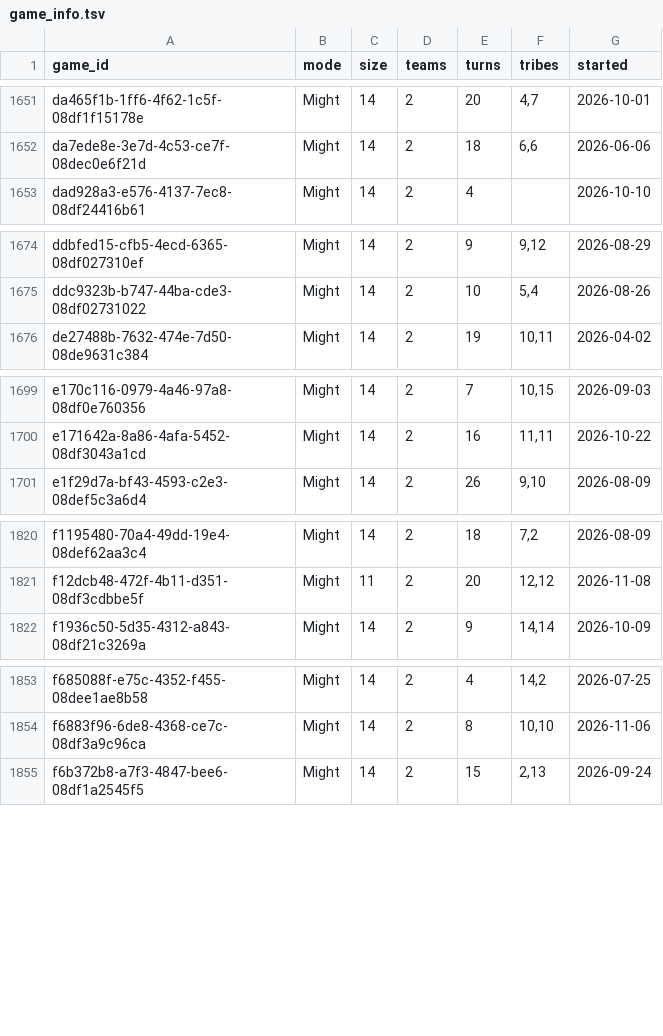
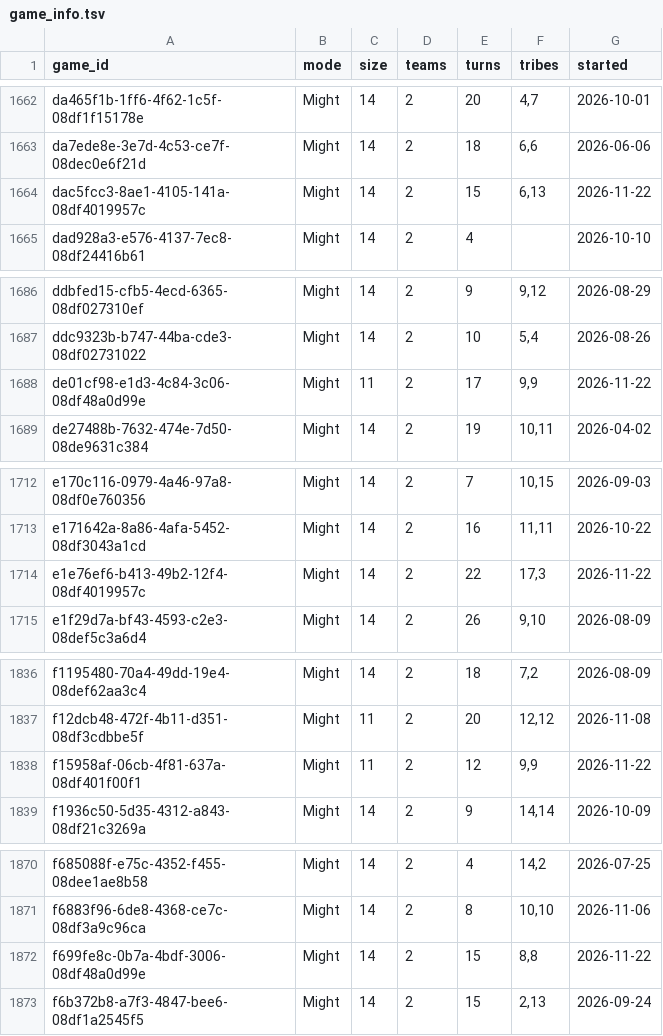
Before and after one commit to Kenzim/polytopia-matches, a TSV file: lists/game_info.tsv, drawn as a sheet; only a part is shown, gaps mark what is left out; the diff covers the shown part only.

```diff
--- a/lists/game_info.tsv
+++ b/lists/game_info.tsv
@@ -1652,2 +1663,3 @@ da465f1b-1ff6-4f62-1c5f-08df1f15178e	Might	14	2	20	4,7	2026-10-01
 da7ede8e-3e7d-4c53-ce7f-08dec0e6f21d	Might	14	2	18	6,6	2026-06-06
+dac5fcc3-8ae1-4105-141a-08df4019957c	Might	14	2	15	6,13	2026-11-22
 dad928a3-e576-4137-7ec8-08df24416b61	Might	14	2	4		2026-10-10
@@ -1675,2 +1687,3 @@ ddbfed15-cfb5-4ecd-6365-08df027310ef	Might	14	2	9	9,12	2026-08-29
 ddc9323b-b747-44ba-cde3-08df02731022	Might	14	2	10	5,4	2026-08-26
+de01cf98-e1d3-4c84-3c06-08df48a0d99e	Might	11	2	17	9,9	2026-11-22
 de27488b-7632-474e-7d50-08de9631c384	Might	14	2	19	10,11	2026-04-02
@@ -1700,2 +1713,3 @@ e170c116-0979-4a46-97a8-08df0e760356	Might	14	2	7	10,15	2026-09-03
 e171642a-8a86-4afa-5452-08df3043a1cd	Might	14	2	16	11,11	2026-10-22
+e1e76ef6-b413-49b2-12f4-08df4019957c	Might	14	2	22	17,3	2026-11-22
 e1f29d7a-bf43-4593-c2e3-08def5c3a6d4	Might	14	2	26	9,10	2026-08-09
@@ -1821,2 +1837,3 @@ f1195480-70a4-49dd-19e4-08def62aa3c4	Might	14	2	18	7,2	2026-08-09
 f12dcb48-472f-4b11-d351-08df3cdbbe5f	Might	11	2	20	12,12	2026-11-08
+f15958af-06cb-4f81-637a-08df401f00f1	Might	11	2	12	9,9	2026-11-22
 f1936c50-5d35-4312-a843-08df21c3269a	Might	14	2	9	14,14	2026-10-09
@@ -1854,2 +1871,3 @@ f685088f-e75c-4352-f455-08dee1ae8b58	Might	14	2	4	14,2	2026-07-25
 f6883f96-6de8-4368-ce7c-08df3a9c96ca	Might	14	2	8	10,10	2026-11-06
+f699fe8c-0b7a-4bdf-3006-08df48a0d99e	Might	14	2	15	8,8	2026-11-22
 f6b372b8-a7f3-4847-bee6-08df1a2545f5	Might	14	2	15	2,13	2026-09-24
```
Also changed, not shown: 13 added rows elsewhere in this file, 57 other files.
